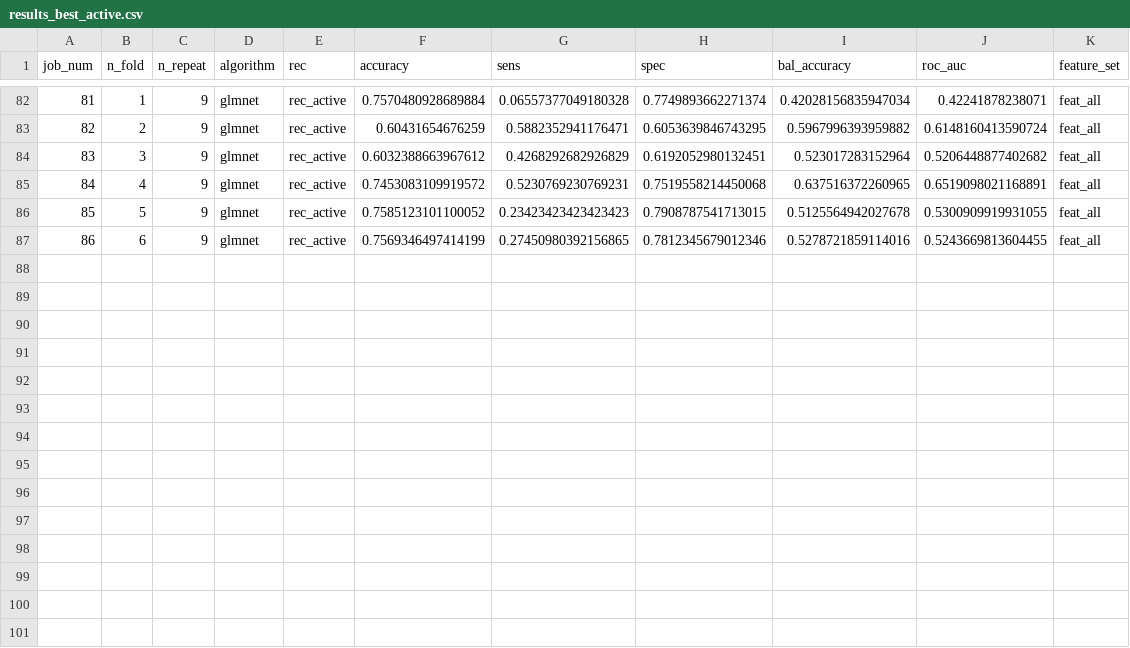
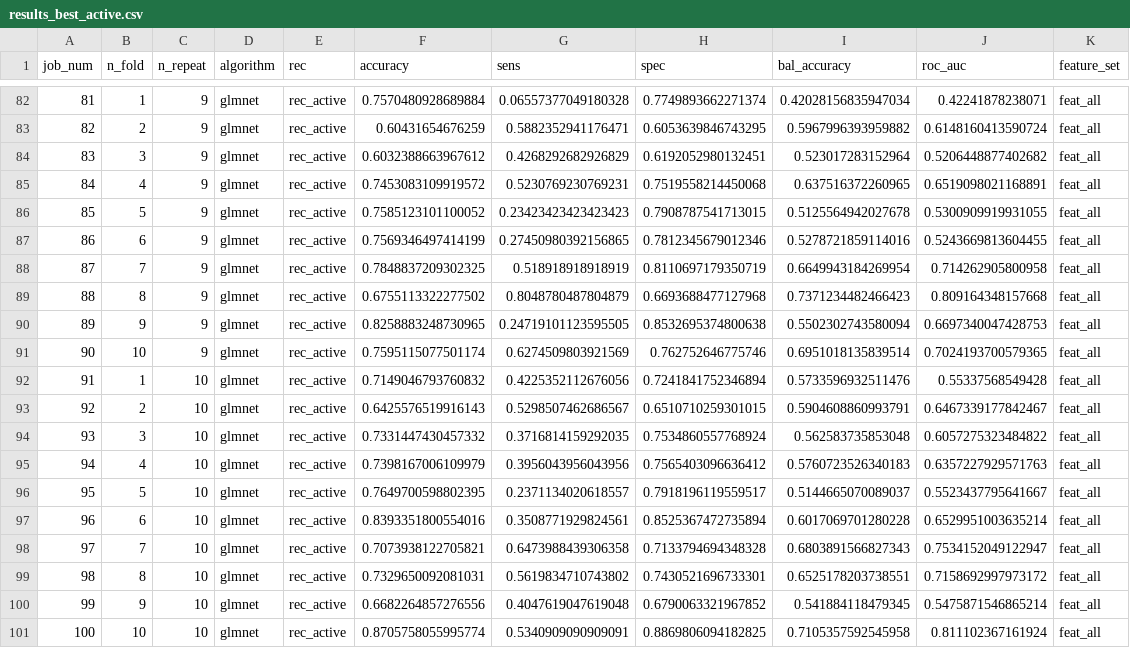
Before and after one commit to seschneck/risk_archive_2023_1121, a CSV file: meta/ana_scripts/model_output/results_best_active.csv, drawn as a sheet; only a part is shown, gaps mark what is left out; the diff names each change by its address in the sheet, - before the commit and + after, or states it on an @@ line.

Commit message:
adds last active fits

```diff
--- a/meta/ana_scripts/model_output/results_best_active.csv
+++ b/meta/ana_scripts/model_output/results_best_active.csv
+row 88: 87 | 7 | 9 | glmnet | rec_active | 0.7848837209302325 | 0.518918918918919 | 0.8110697179350719 | 0.6649943184269954 | 0.714262905800958 | feat_all
+row 89: 88 | 8 | 9 | glmnet | rec_active | 0.6755113322277502 | 0.8048780487804879 | 0.6693688477127968 | 0.7371234482466423 | 0.809164348157668 | feat_all
+row 90: 89 | 9 | 9 | glmnet | rec_active | 0.8258883248730965 | 0.24719101123595505 | 0.8532695374800638 | 0.5502302743580094 | 0.6697340047428753 | feat_all
+row 91: 90 | 10 | 9 | glmnet | rec_active | 0.7595115077501174 | 0.6274509803921569 | 0.762752646775746 | 0.6951018135839514 | 0.7024193700579365 | feat_all
+row 92: 91 | 1 | 10 | glmnet | rec_active | 0.7149046793760832 | 0.4225352112676056 | 0.7241841752346894 | 0.5733596932511476 | 0.55337568549428 | feat_all
+row 93: 92 | 2 | 10 | glmnet | rec_active | 0.6425576519916143 | 0.5298507462686567 | 0.6510710259301015 | 0.5904608860993791 | 0.6467339177842467 | feat_all
+row 94: 93 | 3 | 10 | glmnet | rec_active | 0.7331447430457332 | 0.3716814159292035 | 0.7534860557768924 | 0.562583735853048 | 0.6057275323484822 | feat_all
+row 95: 94 | 4 | 10 | glmnet | rec_active | 0.7398167006109979 | 0.3956043956043956 | 0.7565403096636412 | 0.5760723526340183 | 0.6357227929571763 | feat_all
+row 96: 95 | 5 | 10 | glmnet | rec_active | 0.7649700598802395 | 0.2371134020618557 | 0.7918196119559517 | 0.5144665070089037 | 0.5523437795641667 | feat_all
+row 97: 96 | 6 | 10 | glmnet | rec_active | 0.8393351800554016 | 0.3508771929824561 | 0.8525367472735894 | 0.6017069701280228 | 0.6529951003635214 | feat_all
+row 98: 97 | 7 | 10 | glmnet | rec_active | 0.7073938122705821 | 0.6473988439306358 | 0.7133794694348328 | 0.6803891566827343 | 0.7534152049122947 | feat_all
+row 99: 98 | 8 | 10 | glmnet | rec_active | 0.7329650092081031 | 0.5619834710743802 | 0.7430521696733301 | 0.6525178203738551 | 0.7158692997973172 | feat_all
+row 100: 99 | 9 | 10 | glmnet | rec_active | 0.6682264857276556 | 0.4047619047619048 | 0.6790063321967852 | 0.541884118479345 | 0.5475871546865214 | feat_all
+row 101: 100 | 10 | 10 | glmnet | rec_active | 0.8705758055995774 | 0.5340909090909091 | 0.8869806094182825 | 0.7105357592545958 | 0.811102367161924 | feat_all
```
Also changed, not shown: 11 other files.
